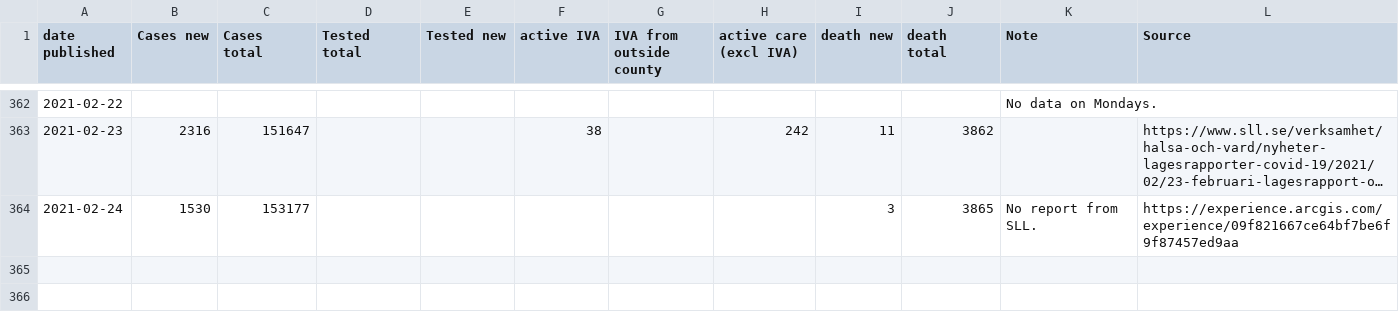
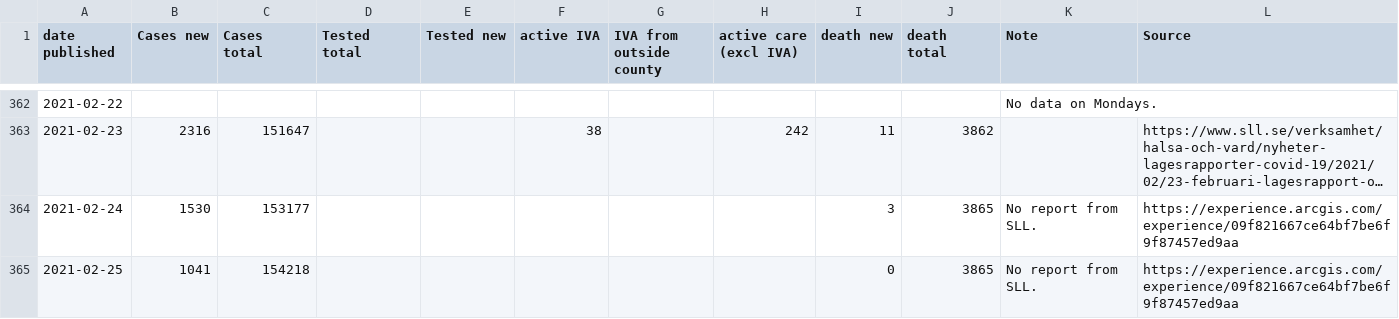
Before and after one commit to mrunesson/covid-19, a CSV file: Corona - Stockholm.csv, drawn as a sheet; only a part is shown, gaps mark what is left out; long unchanged cells end in ….

Commit message:
Added 2021-02-25

```diff
--- a/Corona - Stockholm.csv
+++ b/Corona - Stockholm.csv
@@ -364 +364,2 @@ date published,Cases new,Cases total,Tested total,Tested new,active IVA,IVA from
 2021-02-24,1530,153177,,,,,,3,3865,No report from SLL.,https://experience.arcgis.com/experience/09f821667ce64bf7be6f9f87457ed9aa
+2021-02-25,1041,154218,,,,,,0,3865,No report from SLL.,https://experience.arcgis.com/experience/09f821667ce64bf7be6f9f87457ed9aa
```
